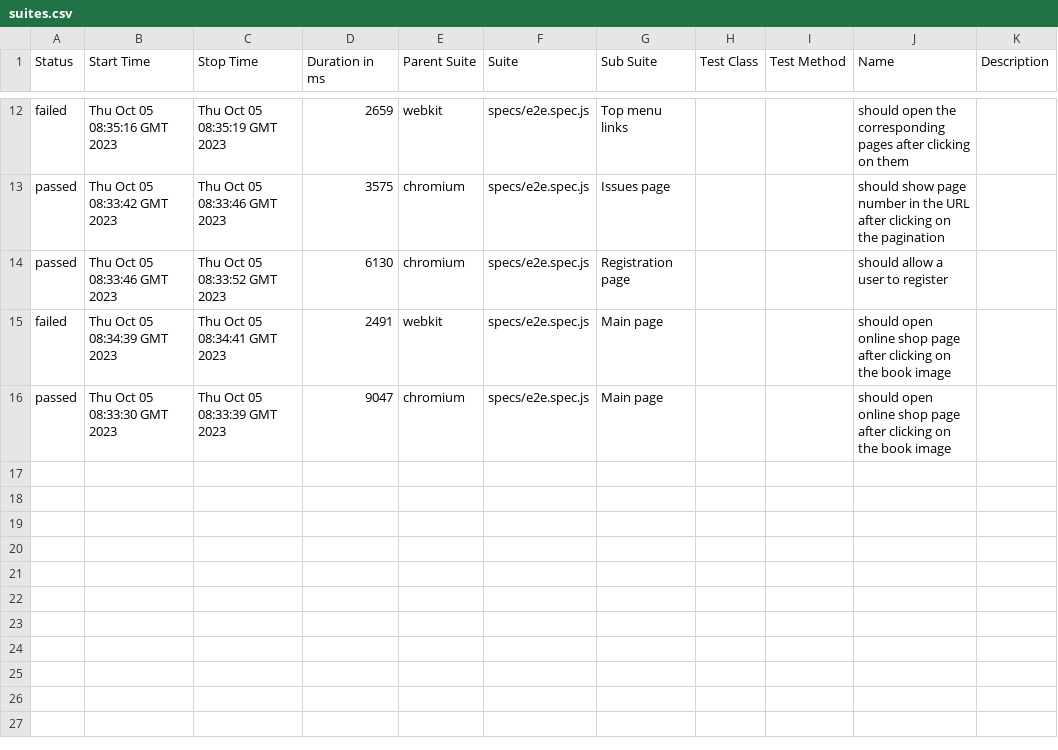
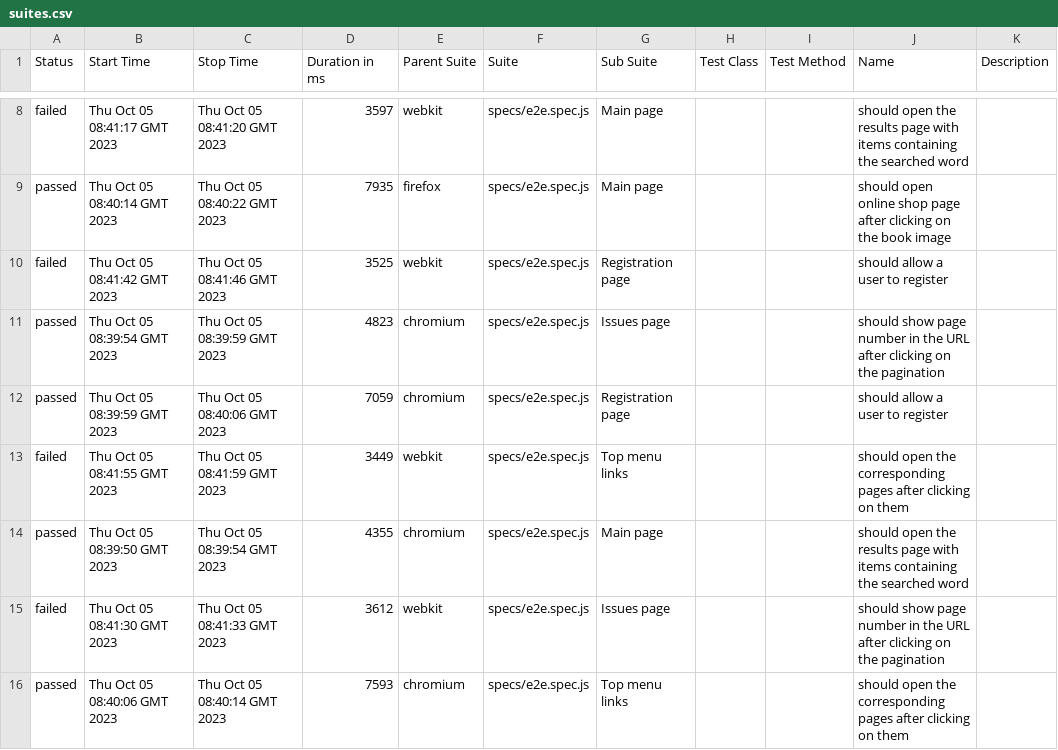
Before and after one commit to radomyr-horban/playwright, a CSV file: 63/data/suites.csv, drawn as a sheet; only a part is shown, gaps mark what is left out; the diff covers the shown part only.

```diff
--- a/63/data/suites.csv
+++ b/63/data/suites.csv
@@ -12,5 +8,9 @@
-"failed","Thu Oct 05 08:35:16 GMT 2023","Thu Oct 05 08:35:19 GMT 2023","2659","webkit","specs/e2e.spec.js","Top menu links","","","should open the corresponding pages after clicking on them",""
-"passed","Thu Oct 05 08:33:42 GMT 2023","Thu Oct 05 08:33:46 GMT 2023","3575","chromium","specs/e2e.spec.js","Issues page","","","should show page number in the URL after clicking on the pagination",""
-"passed","Thu Oct 05 08:33:46 GMT 2023","Thu Oct 05 08:33:52 GMT 2023","6130","chromium","specs/e2e.spec.js","Registration page","","","should allow a user to register",""
-"failed","Thu Oct 05 08:34:39 GMT 2023","Thu Oct 05 08:34:41 GMT 2023","2491","webkit","specs/e2e.spec.js","Main page","","","should open online shop page after clicking on the book image",""
-"passed","Thu Oct 05 08:33:30 GMT 2023","Thu Oct 05 08:33:39 GMT 2023","9047","chromium","specs/e2e.spec.js","Main page","","","should open online shop page after clicking on the book image",""
+"failed","Thu Oct 05 08:41:17 GMT 2023","Thu Oct 05 08:41:20 GMT 2023","3597","webkit","specs/e2e.spec.js","Main page","","","should open the results page with items containing the searched word",""
+"passed","Thu Oct 05 08:40:14 GMT 2023","Thu Oct 05 08:40:22 GMT 2023","7935","firefox","specs/e2e.spec.js","Main page","","","should open online shop page after clicking on the book image",""
+"failed","Thu Oct 05 08:41:42 GMT 2023","Thu Oct 05 08:41:46 GMT 2023","3525","webkit","specs/e2e.spec.js","Registration page","","","should allow a user to register",""
+"passed","Thu Oct 05 08:39:54 GMT 2023","Thu Oct 05 08:39:59 GMT 2023","4823","chromium","specs/e2e.spec.js","Issues page","","","should show page number in the URL after clicking on the pagination",""
+"passed","Thu Oct 05 08:39:59 GMT 2023","Thu Oct 05 08:40:06 GMT 2023","7059","chromium","specs/e2e.spec.js","Registration page","","","should allow a user to register",""
+"failed","Thu Oct 05 08:41:55 GMT 2023","Thu Oct 05 08:41:59 GMT 2023","3449","webkit","specs/e2e.spec.js","Top menu links","","","should open the corresponding pages after clicking on them",""
+"passed","Thu Oct 05 08:39:50 GMT 2023","Thu Oct 05 08:39:54 GMT 2023","4355","chromium","specs/e2e.spec.js","Main page","","","should open the results page with items containing the searched word",""
+"failed","Thu Oct 05 08:41:30 GMT 2023","Thu Oct 05 08:41:33 GMT 2023","3612","webkit","specs/e2e.spec.js","Issues page","","","should show page number in the URL after clicking on the pagination",""
+"passed","Thu Oct 05 08:40:06 GMT 2023","Thu Oct 05 08:40:14 GMT 2023","7593","chromium","specs/e2e.spec.js","Top menu links","","","should open the corresponding pages after clicking on them",""
```
Also changed, not shown: 4 removed rows and 24 edited cells elsewhere in this file, 56 other files.
